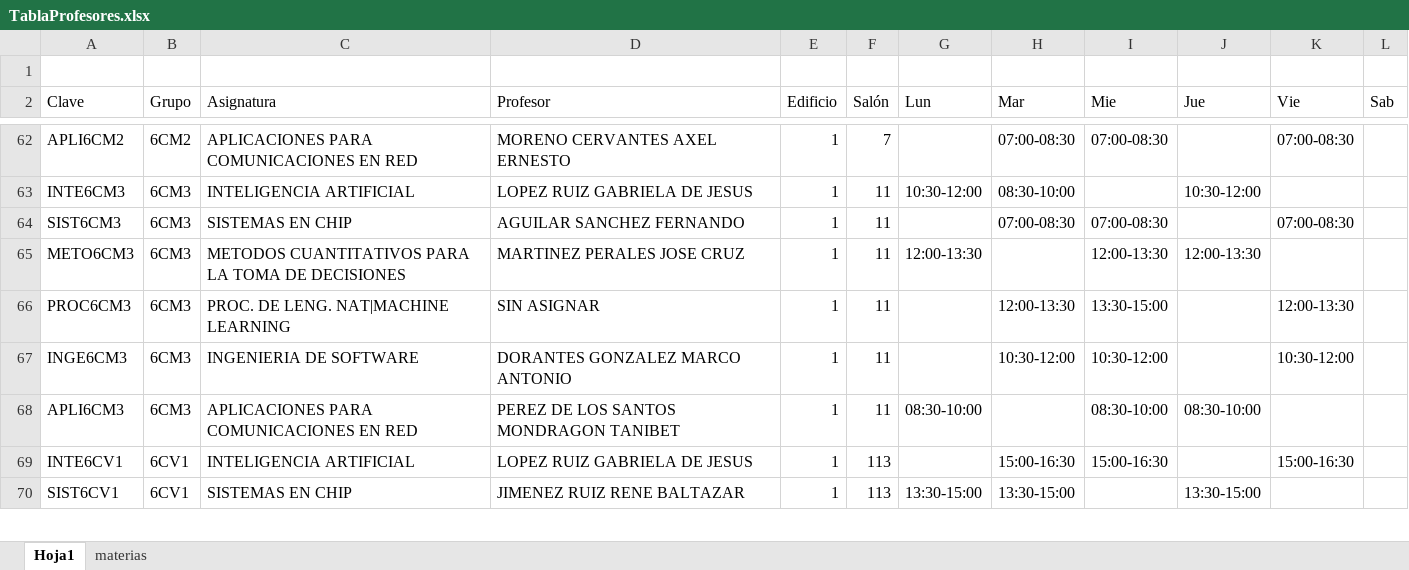
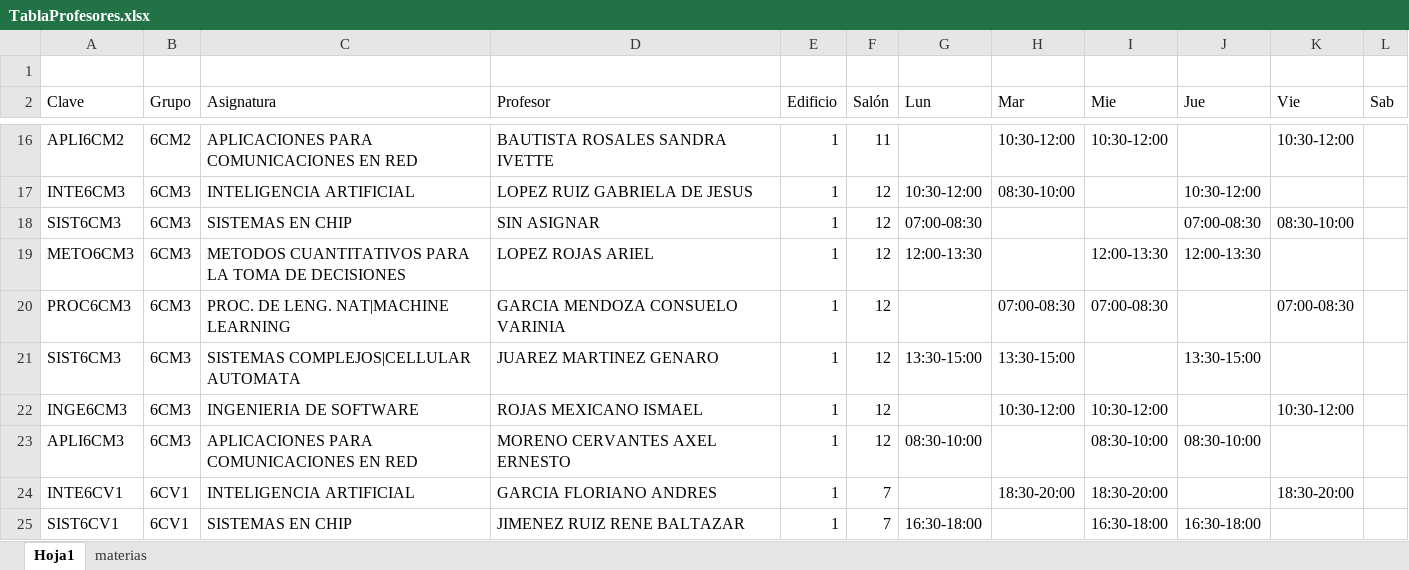
Before and after one commit to UrielMartinez21/Schedule-application, an Excel workbook: Horario/TablaProfesores.xlsx, sheet Hoja1, drawn as a sheet; only a part is shown, gaps mark what is left out; values as stored, in another font and other column widths than the file's, no cell formats; addresses are those after the commit; the diff covers the shown part only; the diff names each change by its address in the sheet, - before the commit and + after, or states it on an @@ line.

```diff
--- a/Horario/TablaProfesores.xlsx (sheet Hoja1)
+++ b/Horario/TablaProfesores.xlsx (sheet Hoja1)
-D16 (Profesor): MORENO CERVANTES AXEL ERNESTO
+D16 (Profesor): BAUTISTA ROSALES SANDRA IVETTE
-F16 (Salón): 7
+F16 (Salón): 11
-H16 (Mar): 07:00-08:30
+H16 (Mar): 10:30-12:00
-I16 (Mie): 07:00-08:30
+I16 (Mie): 10:30-12:00
-K16 (Vie): 07:00-08:30
+K16 (Vie): 10:30-12:00
-F17:F20 (Salón): 11
+F17:F20 (Salón): 12
-D18 (Profesor): AGUILAR SANCHEZ FERNANDO
+D18 (Profesor): SIN ASIGNAR
-G18 (Lun): (empty)
+G18 (Lun): 07:00-08:30
-H18 (Mar): 07:00-08:30
+H18 (Mar): (empty)
-I18 (Mie): 07:00-08:30
+I18 (Mie): (empty)
-J18 (Jue): (empty)
+J18 (Jue): 07:00-08:30
-K18 (Vie): 07:00-08:30
+K18 (Vie): 08:30-10:00
-D19 (Profesor): MARTINEZ PERALES JOSE CRUZ
+D19 (Profesor): LOPEZ ROJAS ARIEL
-D20 (Profesor): SIN ASIGNAR
+D20 (Profesor): GARCIA MENDOZA CONSUELO VARINIA
-H20 (Mar): 12:00-13:30
+H20 (Mar): 07:00-08:30
-I20 (Mie): 13:30-15:00
+I20 (Mie): 07:00-08:30
-K20 (Vie): 12:00-13:30
+K20 (Vie): 07:00-08:30
+row 21: SIST6CM3 | 6CM3 | SISTEMAS COMPLEJOS|CELLULAR AUTOMATA | JUAREZ MARTINEZ GENARO | 1 | 12 | 13:30-15:00 | 13:30-15:00 |  | 13:30-15:00
-D22 (Profesor): DORANTES GONZALEZ MARCO ANTONIO
+D22 (Profesor): ROJAS MEXICANO ISMAEL
-F22:F23 (Salón): 11
+F22:F23 (Salón): 12
-D23 (Profesor): PEREZ DE LOS SANTOS MONDRAGON TANIBET
+D23 (Profesor): MORENO CERVANTES AXEL ERNESTO
-D24 (Profesor): LOPEZ RUIZ GABRIELA DE JESUS
+D24 (Profesor): GARCIA FLORIANO ANDRES
-F24:F25 (Salón): 113
+F24:F25 (Salón): 7
-H24 (Mar): 15:00-16:30
+H24 (Mar): 18:30-20:00
-I24 (Mie): 15:00-16:30
+I24 (Mie): 18:30-20:00
-K24 (Vie): 15:00-16:30
+K24 (Vie): 18:30-20:00
-G25 (Lun): 13:30-15:00
+G25 (Lun): 16:30-18:00
-H25 (Mar): 13:30-15:00
+H25 (Mar): (empty)
-I25 (Mie): (empty)
+I25 (Mie): 16:30-18:00
-J25 (Jue): 13:30-15:00
+J25 (Jue): 16:30-18:00
```
Also changed, not shown: 40 added rows, 50 removed rows and 84 edited cells elsewhere in this sheet, sheet materias, cell formats, MachineLearning/datosProfesores.xlsx, 10 other files.
